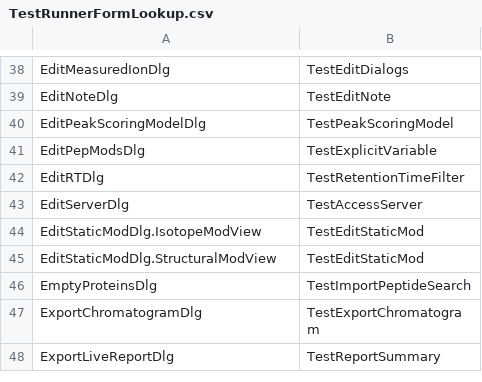
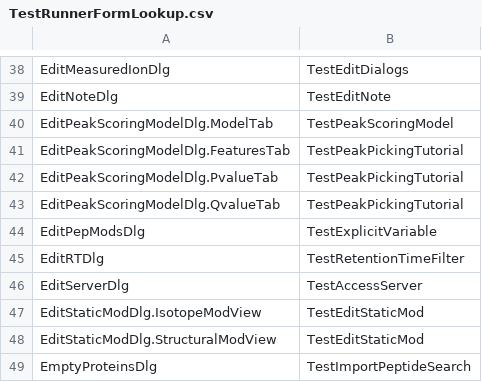
Before and after one commit to tomas-pluskal/pwiz, a CSV file: pwiz/pwiz_tools/Skyline/TestRunner/TestRunnerFormLookup.csv, drawn as a sheet; only a part is shown, gaps mark what is left out; the shorter side is filled out with more unchanged rows.

Commit message:
Skyline: Convert all calls to RestoreViewOnScreen to page-number based function - Add localization support to PeakPickingTutorialTest

```diff
--- a/pwiz/pwiz_tools/Skyline/TestRunner/TestRunnerFormLookup.csv
+++ b/pwiz/pwiz_tools/Skyline/TestRunner/TestRunnerFormLookup.csv
@@ -39,3 +39,6 @@ EditMeasuredIonDlg,TestEditDialogs
 EditNoteDlg,TestEditNote
-EditPeakScoringModelDlg,TestPeakScoringModel
+EditPeakScoringModelDlg.ModelTab,TestPeakScoringModel
+EditPeakScoringModelDlg.FeaturesTab,TestPeakPickingTutorial
+EditPeakScoringModelDlg.PvalueTab,TestPeakPickingTutorial
+EditPeakScoringModelDlg.QvalueTab,TestPeakPickingTutorial
 EditPepModsDlg,TestExplicitVariable
```
Also changed, not shown: 12 other files.
